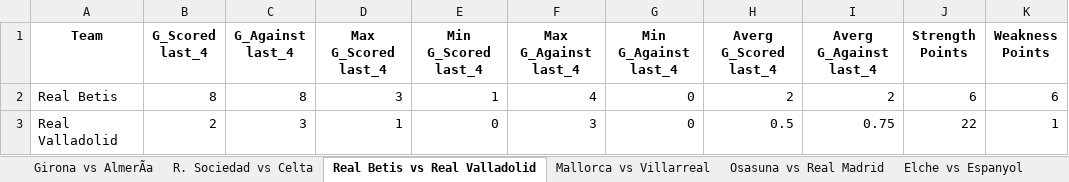
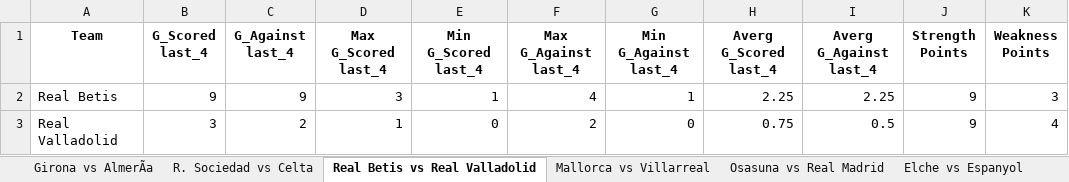
Before and after one commit to DomKiwi/Bets, an Excel workbook: Output Primera Division.xlsx, sheet Real Betis vs Real Valladolid, drawn as a sheet; values as stored, in another font and other column widths than the file's, no borders; charts and pictures not drawn; the diff names each change by its address in the sheet, - before the commit and + after, or states it on an @@ line.

```diff
--- a/Output Primera Division.xlsx (sheet Real Betis vs Real Valladolid)
+++ b/Output Primera Division.xlsx (sheet Real Betis vs Real Valladolid)
-B2 (G_Scored last_4): 8
+B2 (G_Scored last_4): 9
-C2 (G_Against last_4): 8
+C2 (G_Against last_4): 9
-G2 (Min G_Against last_4): 0
+G2 (Min G_Against last_4): 1
-H2 (Averg G_Scored last_4): 2
+H2 (Averg G_Scored last_4): 2.25
-I2 (Averg G_Against last_4): 2
+I2 (Averg G_Against last_4): 2.25
-J2 (Strength Points): 6
+J2 (Strength Points): 9
-K2 (Weakness Points): 6
+K2 (Weakness Points): 3
-B3 (G_Scored last_4): 2
+B3 (G_Scored last_4): 3
-C3 (G_Against last_4): 3
+C3 (G_Against last_4): 2
-F3 (Max G_Against last_4): 3
+F3 (Max G_Against last_4): 2
-H3 (Averg G_Scored last_4): 0.5
+H3 (Averg G_Scored last_4): 0.75
-I3 (Averg G_Against last_4): 0.75
+I3 (Averg G_Against last_4): 0.5
-J3 (Strength Points): 22
+J3 (Strength Points): 9
-K3 (Weakness Points): 1
+K3 (Weakness Points): 4
```
Also changed, not shown: sheet Data Raw Primera, sheet Mallorca vs Villarreal, sheet Osasuna vs Real Madrid, sheet R. Sociedad vs Celta, sheet Elche vs Espanyol, sheet Girona vs AlmerÃa, 4 more sheets, charts or pictures, Output Segunda Division.xlsx, 6 other files.
